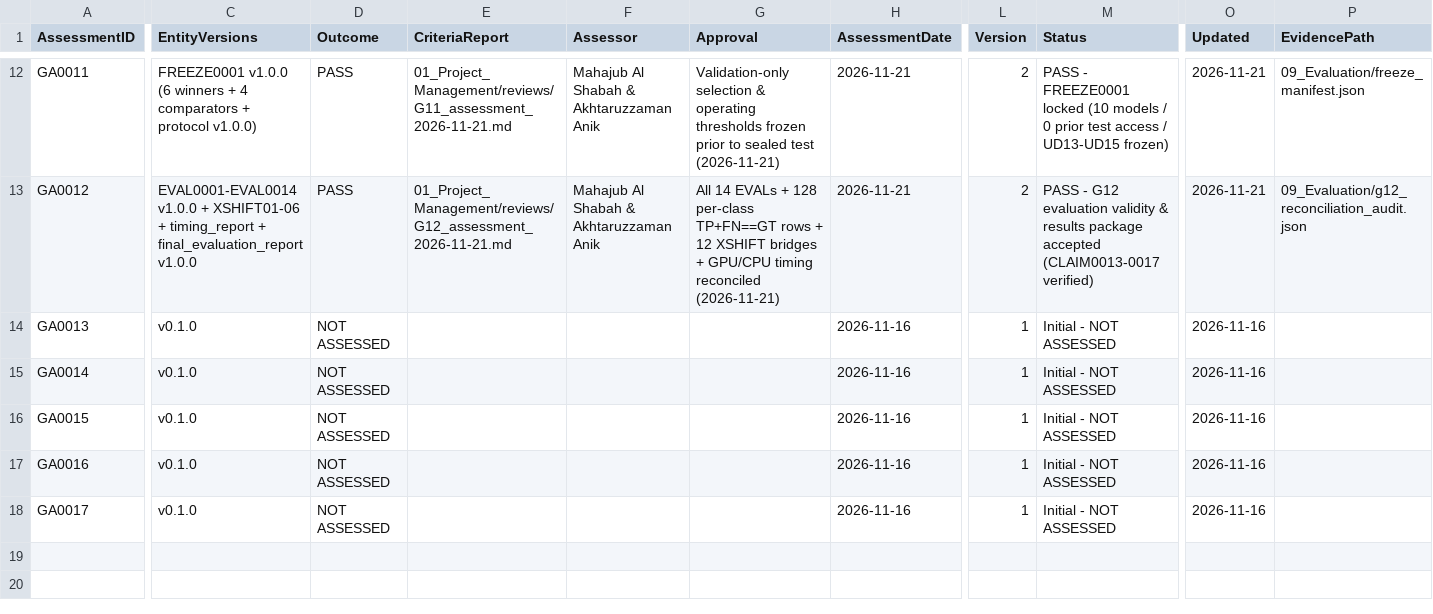
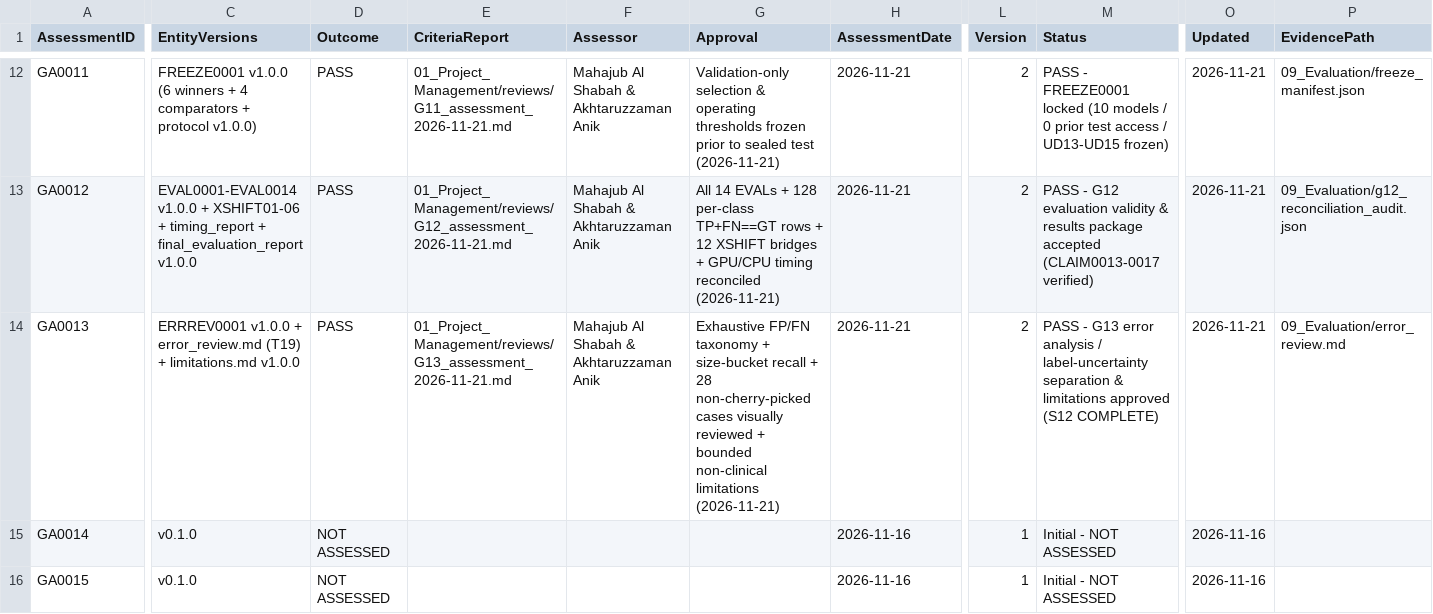
Before and after one commit to akhtaruzzamananik/Thesis-for-Defense, a CSV file: 01_Project_Management/gates.csv, drawn as a sheet; only a part is shown, gaps mark what is left out; the shorter side is filled out with more unchanged rows; the diff names each change by its address in the sheet, - before the commit and + after, or states it on an @@ line.

Commit message:
STEP-036 T19 systematic error review, visual case audit, limitations.md & G13 PASS (S12 complete)

```diff
--- a/01_Project_Management/gates.csv
+++ b/01_Project_Management/gates.csv
-C14 (EntityVersions): v0.1.0
+C14 (EntityVersions): ERRREV0001 v1.0.0 + error_review.md (T19) + limitations.md v1.0.0
-D14 (Outcome): NOT ASSESSED
+D14 (Outcome): PASS
-E14 (CriteriaReport): (empty)
+E14 (CriteriaReport): 01_Project_Management/reviews/G13_assessment_2026-11-21.md
-F14 (Assessor): (empty)
+F14 (Assessor): Mahajub Al Shabah & Akhtaruzzaman Anik
-G14 (Approval): (empty)
+G14 (Approval): Exhaustive FP/FN taxonomy + size-bucket recall + 28 non-cherry-picked cases visually reviewed + bounded non-clinical limitations (2026-11-21)
-H14 (AssessmentDate): 2026-11-16
+H14 (AssessmentDate): 2026-11-21
-L14 (Version): 1
+L14 (Version): 2
-M14 (Status): Initial - NOT ASSESSED
+M14 (Status): PASS - G13 error analysis / label-uncertainty separation & limitations approved (S12 COMPLETE)
-O14 (Updated): 2026-11-16
+O14 (Updated): 2026-11-21
-P14 (EvidencePath): (empty)
+P14 (EvidencePath): 09_Evaluation/error_review.md
```
Also changed, not shown: 6 other files.
